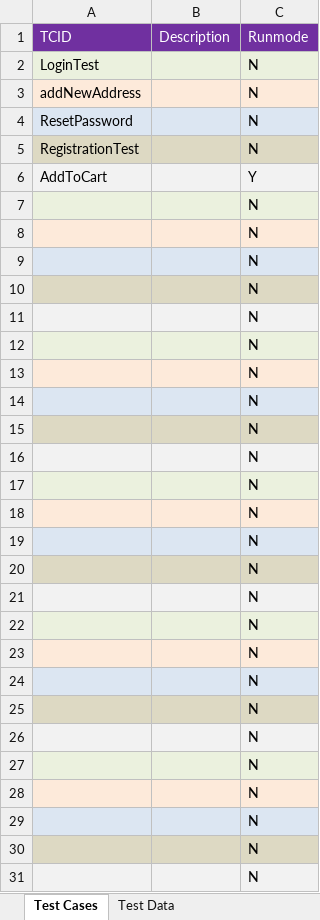
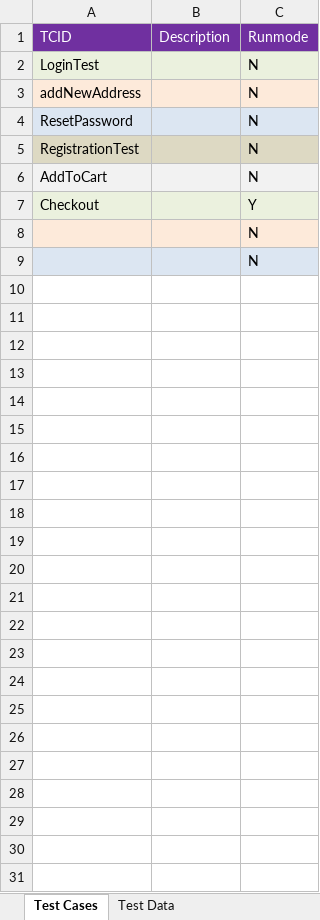
Before and after one commit to hellokuzuki/PageObject, an Excel workbook: src/main/java/com/sayem/data/Test Cases.xlsx, sheet Test Cases, drawn as a sheet; values as stored, in another font and other column widths than the file's, no borders; removed rows and columns are numbered as before the commit, all else as after; the diff names each change by its address in the sheet, - before the commit and + after, or states it on an @@ line.

```diff
--- a/src/main/java/com/sayem/data/Test Cases.xlsx (sheet Test Cases)
+++ b/src/main/java/com/sayem/data/Test Cases.xlsx (sheet Test Cases)
-C6 (Runmode): Y
+C6 (Runmode): N
-row 7:  |  | N
-row 8:  |  | N
-row 9:  |  | N
-row 10:  |  | N
-row 11:  |  | N
-row 12:  |  | N
-row 13:  |  | N
-row 14:  |  | N
-row 15:  |  | N
-row 16:  |  | N
-row 17:  |  | N
-row 18:  |  | N
-row 19:  |  | N
-row 20:  |  | N
-row 21:  |  | N
-row 22:  |  | N
-row 23:  |  | N
-row 24:  |  | N
-row 25:  |  | N
-row 26:  |  | N
-row 27:  |  | N
-row 28:  |  | N
-row 29:  |  | N
+row 7: Checkout |  | Y
-A8:C8 fill: #DDD9C3
+A8:C8 fill: #FDEADA
```
Also changed, not shown: 9 other files.
